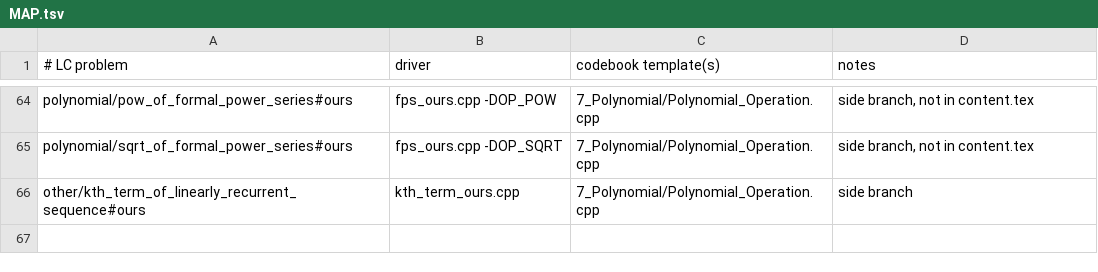
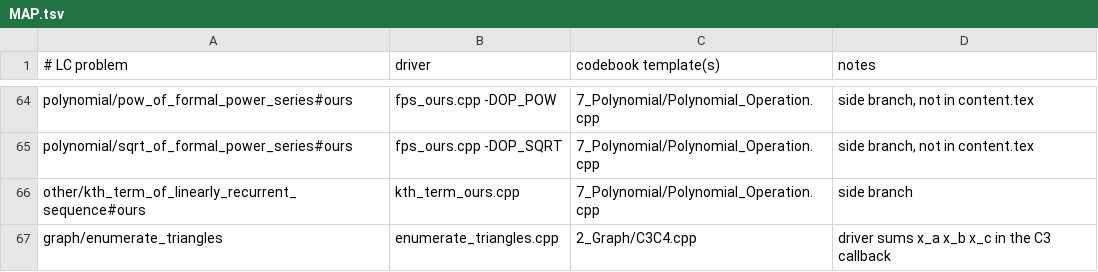
Before and after one commit to GrandTiger1729/codebook, a TSV file: verify/MAP.tsv, drawn as a sheet; only a part is shown, gaps mark what is left out.

```diff
--- a/verify/MAP.tsv
+++ b/verify/MAP.tsv
@@ -66 +66,2 @@ polynomial/sqrt_of_formal_power_series#ours	fps_ours.cpp -DOP_SQRT	7_Polynomial/
 other/kth_term_of_linearly_recurrent_sequence#ours	kth_term_ours.cpp	7_Polynomial/Polynomial_Operation.cpp	side branch
+graph/enumerate_triangles	enumerate_triangles.cpp	2_Graph/C3C4.cpp	driver sums x_a x_b x_c in the C3 callback
```
Also changed, not shown: 11 other files.
